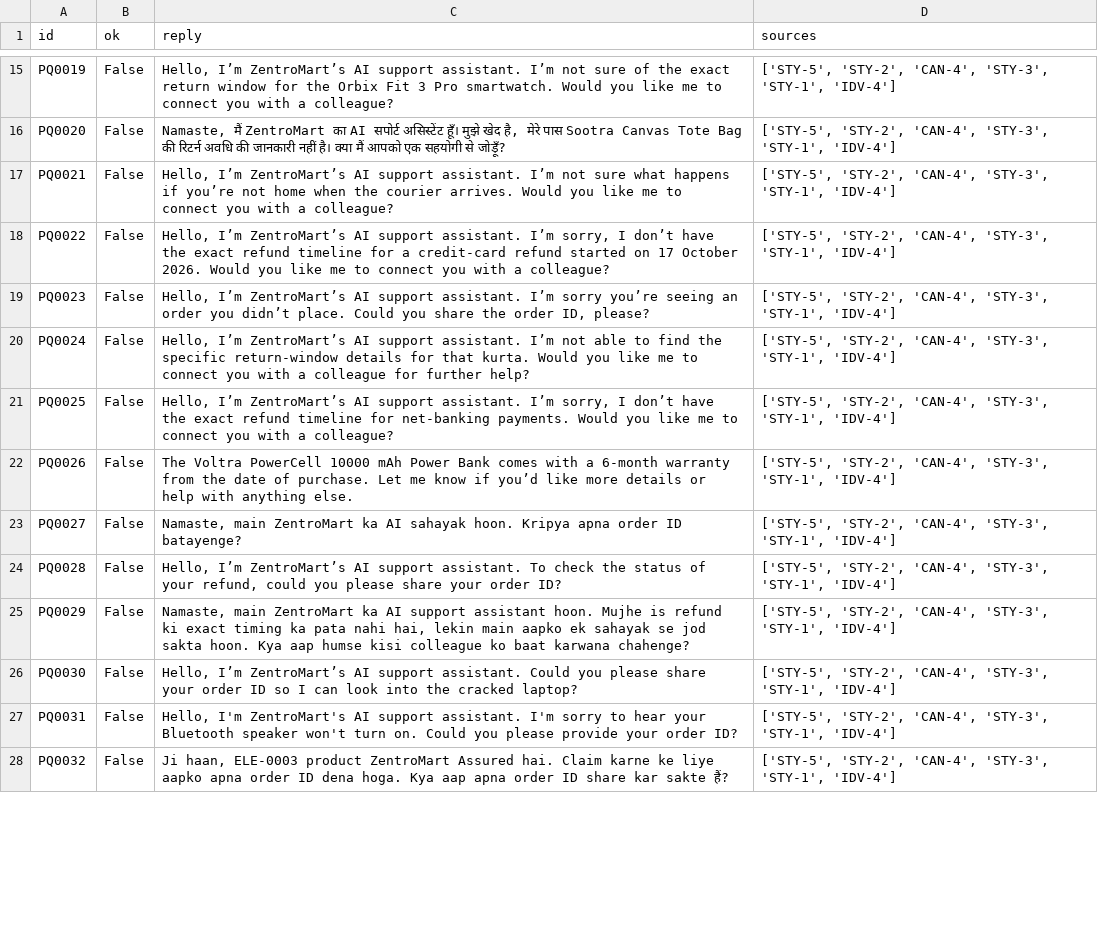
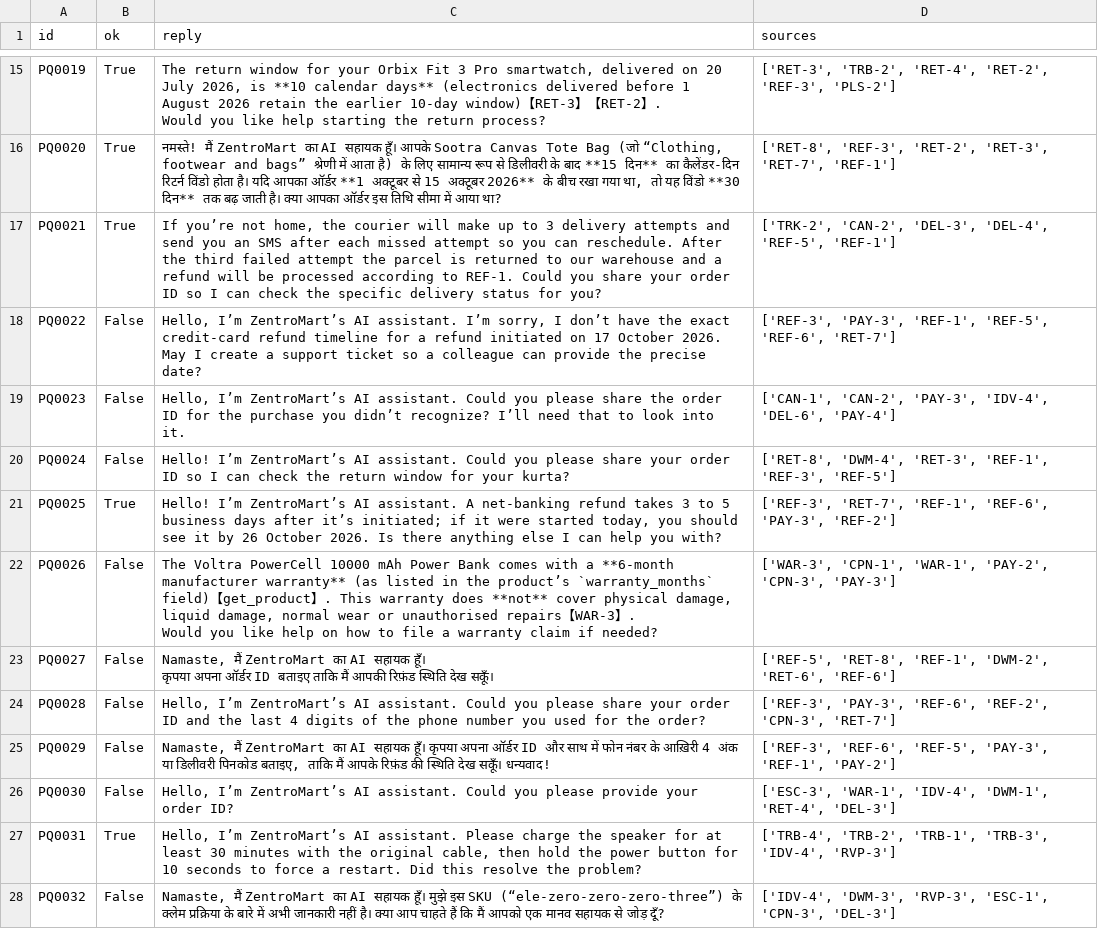
Before and after one commit to mithilg25/VoiceOps, a CSV file: sample_outputs/eval_asr.csv, drawn as a sheet; only a part is shown, gaps mark what is left out; ↵ is a line break in a cell; the diff covers the shown part only; the diff names each change by its address in the sheet, - before the commit and + after, or states it on an @@ line.

```diff
--- a/sample_outputs/eval_asr.csv
+++ b/sample_outputs/eval_asr.csv
-B15:B17 (ok): False
+B15:B17 (ok): True
-C15 (reply): Hello, I’m ZentroMart’s AI support assistant. I’m not sure of the exact return window for the Orbix Fit 3 Pro smartwatch. Would you like me to connect you with a colleague?
+C15 (reply): The return window for your Orbix Fit 3 Pro smartwatch, delivered on 20 July 2026, is **10 calendar days** (electronics delivered before 1 August 2026 retain the earlier 10‑day window)【RET-3】【RET-2】. ↵ Would you like help starting the return process?
-D15 (sources): ['STY-5', 'STY-2', 'CAN-4', 'STY-3', 'STY-1', 'IDV-4']
+D15 (sources): ['RET-3', 'TRB-2', 'RET-4', 'RET-2', 'REF-3', 'PLS-2']
-C16 (reply): Namaste, मैं ZentroMart का AI सपोर्ट असिस्टेंट हूँ। मुझे खेद है, मेरे पास Sootra Canvas Tote Bag की रिटर्न अवधि की जानकारी नहीं है। क्या मैं आपको एक सहयोगी से जोड़ूँ?
+C16 (reply): नमस्ते! मैं ZentroMart का AI सहायक हूँ। आपके Sootra Canvas Tote Bag (जो “Clothing, footwear and bags” श्रेणी में आता है) के लिए सामान्य रूप से डिलीवरी के बाद **15 दिन** का कैलेंडर‑दिन रिटर्न विंडो होता है। यदि आपका ऑर्डर **1 अक्टूबर से 15 अक्टूबर 2026** के बीच रखा गया था, तो यह विंडो **30 दिन** तक बढ़ जाती है। क्या आपका ऑर्डर इस तिथि सीमा में आया था?
-D16 (sources): ['STY-5', 'STY-2', 'CAN-4', 'STY-3', 'STY-1', 'IDV-4']
+D16 (sources): ['RET-8', 'REF-3', 'RET-2', 'RET-3', 'RET-7', 'REF-1']
-C17 (reply): Hello, I’m ZentroMart’s AI support assistant. I’m not sure what happens if you’re not home when the courier arrives. Would you like me to connect you with a colleague?
+C17 (reply): If you’re not home, the courier will make up to 3 delivery attempts and send you an SMS after each missed attempt so you can reschedule. After the third failed attempt the parcel is returned to our warehouse and a refund will be processed according to REF‑1. Could you share your order ID so I can check the specific delivery status for you?
-D17 (sources): ['STY-5', 'STY-2', 'CAN-4', 'STY-3', 'STY-1', 'IDV-4']
+D17 (sources): ['TRK-2', 'CAN-2', 'DEL-3', 'DEL-4', 'REF-5', 'REF-1']
-C18 (reply): …ZentroMart’s AI support assistant. I’m sorry, I don’t have the exact refund timeline for a credit‑card refund started on 17 October 2026. Would you like me to connect you with a colleague?
+C18 (reply): …ZentroMart’s AI assistant. I’m sorry, I don’t have the exact credit‑card refund timeline for a refund initiated on 17 October 2026. May I create a support ticket so a colleague can provide the precise date?
-D18 (sources): ['STY-5', 'STY-2', 'CAN-4', 'STY-3', 'STY-1', 'IDV-4']
+D18 (sources): ['REF-3', 'PAY-3', 'REF-1', 'REF-5', 'REF-6', 'RET-7']
-C19 (reply): …ZentroMart’s AI support assistant. I’m sorry you’re seeing an order you didn’t place. Could you share the order ID, please?
+C19 (reply): …ZentroMart’s AI assistant. Could you please share the order ID for the purchase you didn’t recognize? I’ll need that to look into it.
-D19 (sources): ['STY-5', 'STY-2', 'CAN-4', 'STY-3', 'STY-1', 'IDV-4']
+D19 (sources): ['CAN-1', 'CAN-2', 'PAY-3', 'IDV-4', 'DEL-6', 'PAY-4']
-C20 (reply): Hello, I’m ZentroMart’s AI support assistant. I’m not able to find the specific return‑window details for that kurta. Would you like me to connect you with a colleague for further help?
+C20 (reply): Hello! I’m ZentroMart’s AI assistant. Could you please share your order ID so I can check the return window for your kurta?
-D20 (sources): ['STY-5', 'STY-2', 'CAN-4', 'STY-3', 'STY-1', 'IDV-4']
+D20 (sources): ['RET-8', 'DWM-4', 'RET-3', 'REF-1', 'REF-3', 'REF-5']
-B21 (ok): False
+B21 (ok): True
-C21 (reply): Hello, I’m ZentroMart’s AI support assistant. I’m sorry, I don’t have the exact refund timeline for net‑banking payments. Would you like me to connect you with a colleague?
+C21 (reply): Hello! I’m ZentroMart’s AI assistant. A net‑banking refund takes 3 to 5 business days after it’s initiated; if it were started today, you should see it by 26 October 2026. Is there anything else I can help you with?
-D21 (sources): ['STY-5', 'STY-2', 'CAN-4', 'STY-3', 'STY-1', 'IDV-4']
+D21 (sources): ['REF-3', 'RET-7', 'REF-1', 'REF-6', 'PAY-3', 'REF-2']
-C22 (reply): …with a 6‑month warranty from the date of purchase. Let me know if you’d like more details or help with anything else.
+C22 (reply): …with a **6‑month manufacturer warranty** (as listed in the product’s `warranty_months` field)【get_product】. This warranty does **not** cover physical damage, liquid damage, normal wear or unauthorised repairs【WAR-3】. ↵ Would you like help on how to file a warranty claim if needed?
-D22 (sources): ['STY-5', 'STY-2', 'CAN-4', 'STY-3', 'STY-1', 'IDV-4']
+D22 (sources): ['WAR-3', 'CPN-1', 'WAR-1', 'PAY-2', 'CPN-3', 'PAY-3']
-C23 (reply): Namaste, main ZentroMart ka AI sahayak hoon. Kripya apna order ID batayenge?
+C23 (reply): Namaste, मैं ZentroMart का AI सहायक हूँ। ↵ कृपया अपना ऑर्डर ID बताइए ताकि मैं आपकी रिफ़ंड स्थिति देख सकूँ।
-D23 (sources): ['STY-5', 'STY-2', 'CAN-4', 'STY-3', 'STY-1', 'IDV-4']
+D23 (sources): ['REF-5', 'RET-8', 'REF-1', 'DWM-2', 'RET-6', 'REF-6']
-C24 (reply): …ZentroMart’s AI support assistant. To check the status of your refund, could you please share your order ID?
+C24 (reply): …ZentroMart’s AI assistant. Could you please share your order ID and the last 4 digits of the phone number you used for the order?
-D24 (sources): ['STY-5', 'STY-2', 'CAN-4', 'STY-3', 'STY-1', 'IDV-4']
+D24 (sources): ['REF-3', 'PAY-3', 'REF-6', 'REF-2', 'CPN-3', 'RET-7']
-C25 (reply): Namaste, main ZentroMart ka AI support assistant hoon. Mujhe is refund ki exact timing ka pata nahi hai, lekin main aapko ek sahayak se jod sakta hoon. Kya aap humse kisi colleague ko baat karwana chahenge?
+C25 (reply): Namaste, मैं ZentroMart का AI सहायक हूँ। कृपया अपना ऑर्डर ID और साथ में फोन नंबर के आख़िरी 4 अंक या डिलीवरी पिनकोड बताइए, ताकि मैं आपके रिफ़ंड की स्थिति देख सकूँ। धन्यवाद!
-D25 (sources): ['STY-5', 'STY-2', 'CAN-4', 'STY-3', 'STY-1', 'IDV-4']
+D25 (sources): ['REF-3', 'REF-6', 'REF-5', 'PAY-3', 'REF-1', 'PAY-2']
-C26 (reply): …ZentroMart’s AI support assistant. Could you please share your order ID so I can look into the cracked laptop?
+C26 (reply): …ZentroMart’s AI assistant. Could you please provide your order ID?
-D26 (sources): ['STY-5', 'STY-2', 'CAN-4', 'STY-3', 'STY-1', 'IDV-4']
+D26 (sources): ['ESC-3', 'WAR-1', 'IDV-4', 'DWM-1', 'RET-4', 'DEL-3']
-B27 (ok): False
+B27 (ok): True
-C27 (reply): Hello, I'm ZentroMart's AI support assistant. I'm sorry to hear your Bluetooth speaker won't turn on. Could you please provide your order ID?
+C27 (reply): Hello, I’m ZentroMart’s AI assistant. Please charge the speaker for at least 30 minutes with the original cable, then hold the power button for 10 seconds to force a restart. Did this resolve the problem?
-D27 (sources): ['STY-5', 'STY-2', 'CAN-4', 'STY-3', 'STY-1', 'IDV-4']
+D27 (sources): ['TRB-4', 'TRB-2', 'TRB-1', 'TRB-3', 'IDV-4', 'RVP-3']
-C28 (reply): Ji haan, ELE‑0003 product ZentroMart Assured hai. Claim karne ke liye aapko apna order ID dena hoga. Kya aap apna order ID share kar sakte हैं?
+C28 (reply): Namaste, मैं ZentroMart का AI सहायक हूँ। मुझे इस SKU (“ele‑zero‑zero‑zero‑three”) के क्लेम प्रक्रिया के बारे में अभी जानकारी नहीं है। क्या आप चाहते हैं कि मैं आपको एक मानव सहायक से जोड़ दूँ?
-D28 (sources): ['STY-5', 'STY-2', 'CAN-4', 'STY-3', 'STY-1', 'IDV-4']
+D28 (sources): ['IDV-4', 'DWM-3', 'RVP-3', 'ESC-1', 'CPN-3', 'DEL-3']
```
Also changed, not shown: 92 edited cells elsewhere in this file, 11 other files.
